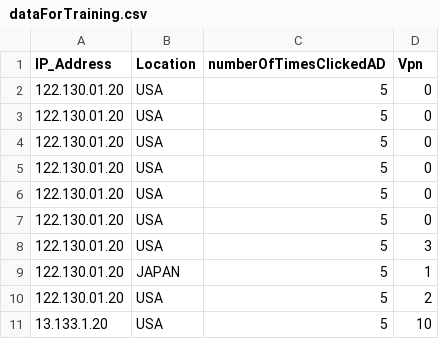
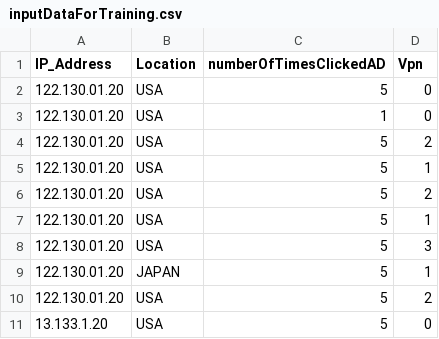
Before and after one commit to alec202/IsolationForestProjectCIS457, a CSV file: inputDataForTraining.csv (was dataForTraining.csv), drawn as a sheet.

```diff
--- a/dataForTraining.csv
+++ b/inputDataForTraining.csv
@@ -2,7 +2,7 @@ IP_Address,Location,numberOfTimesClickedAD,Vpn
 122.130.01.20,USA,5,0
-122.130.01.20,USA,5,0
-122.130.01.20,USA,5,0
-122.130.01.20,USA,5,0
-122.130.01.20,USA,5,0
-122.130.01.20,USA,5,0
+122.130.01.20,USA,1,0
+122.130.01.20,USA,5,2
+122.130.01.20,USA,5,1
+122.130.01.20,USA,5,2
+122.130.01.20,USA,5,1
 122.130.01.20,USA,5,3
@@ -10,2 +10,2 @@ IP_Address,Location,numberOfTimesClickedAD,Vpn
 122.130.01.20,USA,5,2
-13.133.1.20,USA,5,10
+13.133.1.20,USA,5,0
```
Also changed, not shown: 3 other files.
